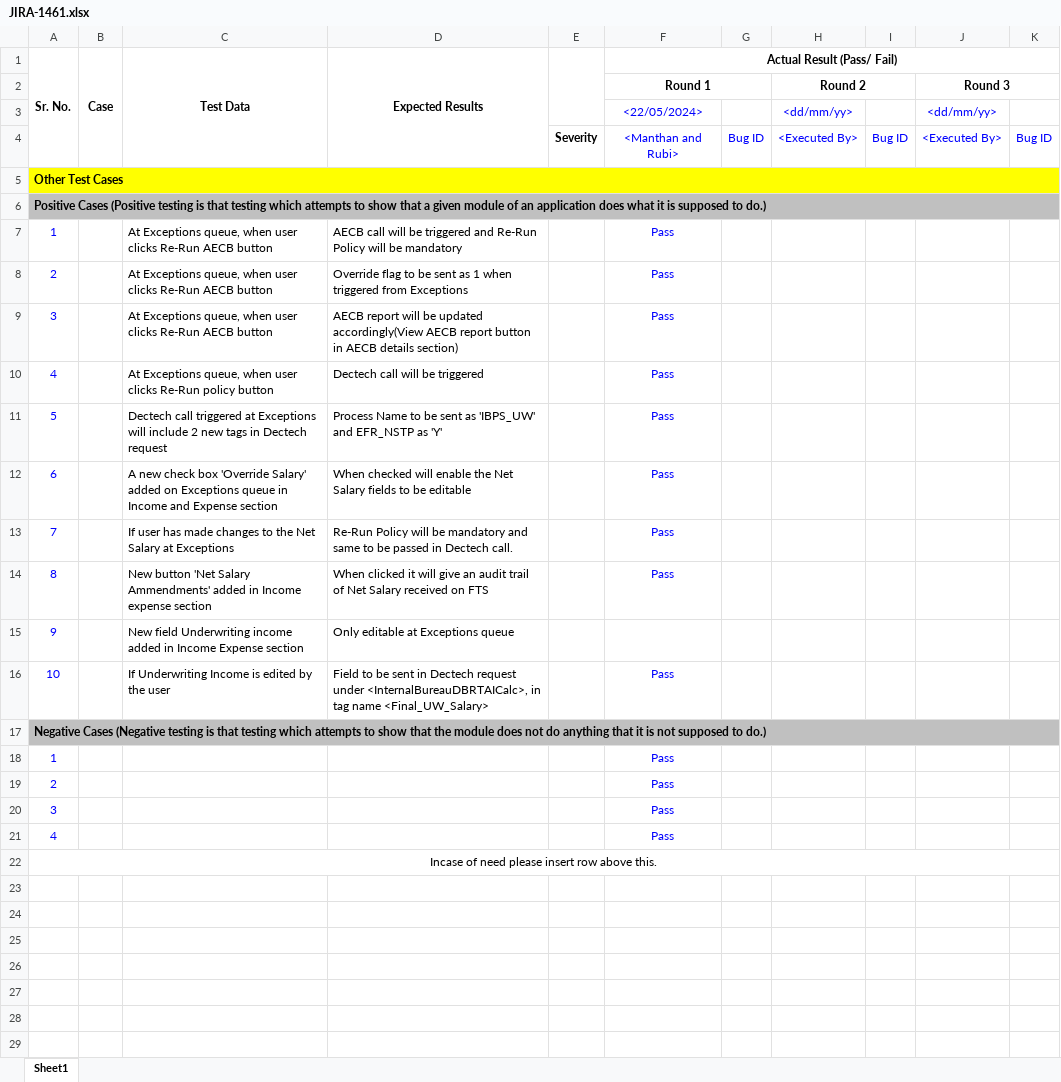
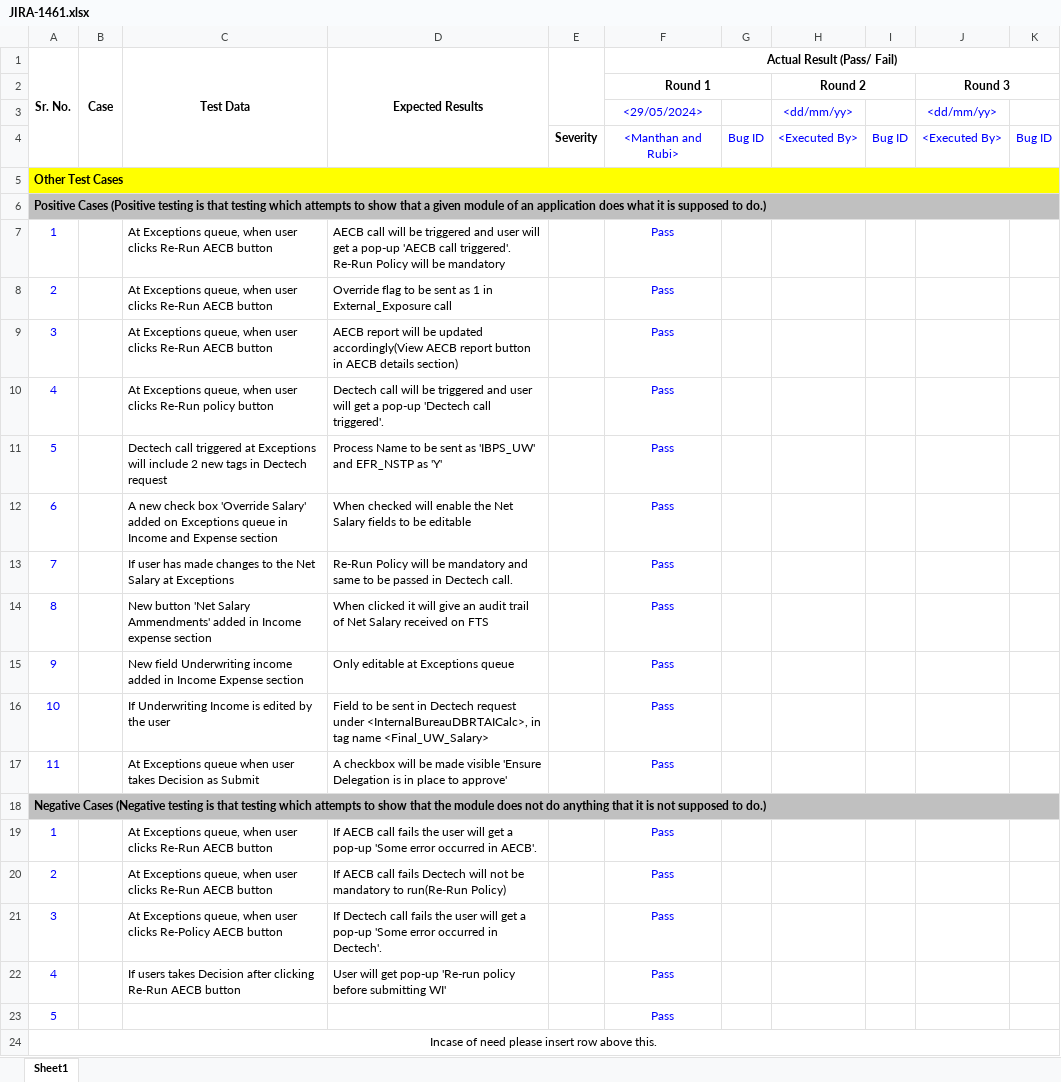
Before and after one commit to xkhritik-rakbank/Document-Code, an Excel workbook: DPL/Harshit/JIRA-1461.xlsx, sheet Sheet1, drawn as a sheet; values as stored, in another font and other column widths than the file's, no borders; addresses are those after the commit; the diff names each change by its address in the sheet, - before the commit and + after, or states it on an @@ line.

Commit message:
Change in JIRA
ok

```diff
--- a/DPL/Harshit/JIRA-1461.xlsx (sheet Sheet1)
+++ b/DPL/Harshit/JIRA-1461.xlsx (sheet Sheet1)
-F3 (Actual Result (Pass/ Fail)): <22/05/2024>
+F3 (Actual Result (Pass/ Fail)): <29/05/2024>
-D7 (Expected Results): …triggered and Re-Run Policy…
+D7 (Expected Results): …triggered and user will get a pop-up 'AECB call triggered'. Re-Run Policy…
-D8 (Expected Results): …as 1 when triggered from Exceptions
+D8 (Expected Results): …as 1 in External_Exposure call
-D10 (Expected Results): …be triggered
+D10 (Expected Results): …be triggered and user will get a pop-up 'Dectech call triggered'.
-F15 (Actual Result (Pass/ Fail)): (empty)
+F15 (Actual Result (Pass/ Fail)): Pass
+row 17: 11 |  | At Exceptions queue when user takes Decision as Submit | A checkbox will be made visible 'Ensure Delegation is in place to approve' |  | Pass
-C19:C20 (Test Data): (empty)
+C19:C20 (Test Data): At Exceptions queue, when user clicks Re-Run AECB button
-D19 (Expected Results): (empty)
+D19 (Expected Results): If AECB call fails the user will get a pop-up 'Some error occurred in AECB'.
-D20 (Expected Results): (empty)
+D20 (Expected Results): If AECB call fails Dectech will not be mandatory to run(Re-Run Policy)
-C21 (Test Data): (empty)
+C21 (Test Data): At Exceptions queue, when user clicks Re-Policy AECB button
-D21 (Expected Results): (empty)
+D21 (Expected Results): If Dectech call fails the user will get a pop-up 'Some error occurred in Dectech'.
-C22 (Test Data): (empty)
+C22 (Test Data): If users takes Decision after clicking Re-Run AECB button
-D22 (Expected Results): (empty)
+D22 (Expected Results): User will get pop-up 'Re-run policy before submitting WI'
+row 23: 5 |  |  |  |  | Pass
```
